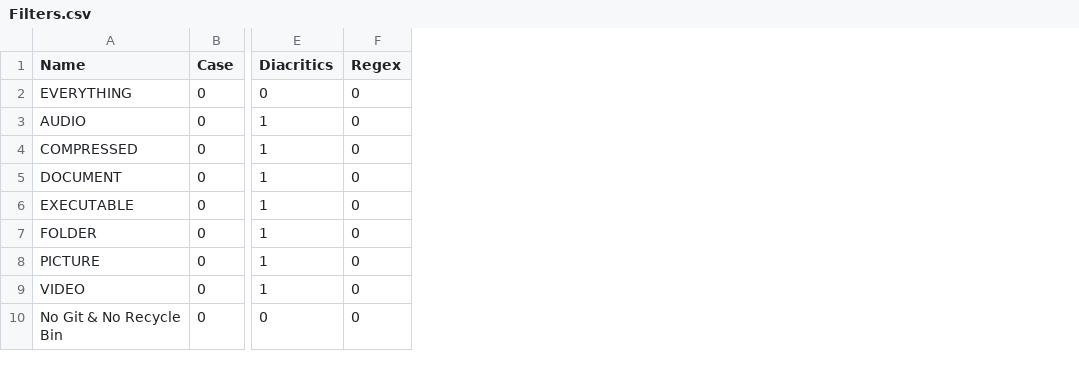
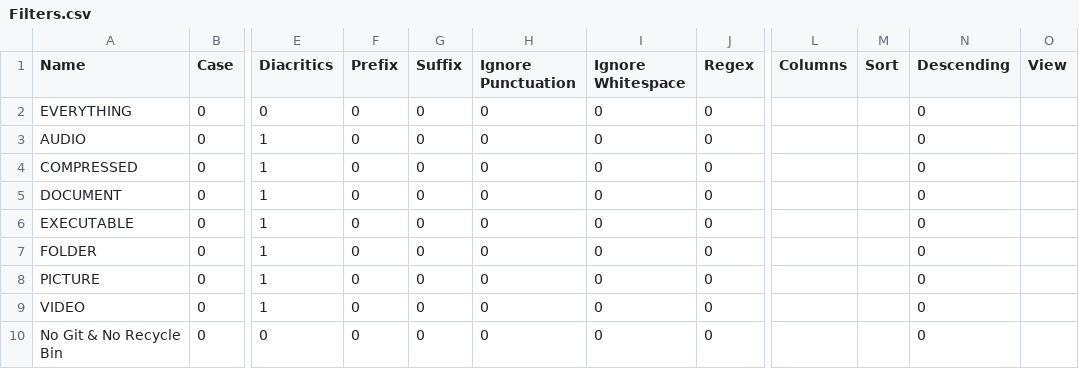
Before and after one commit to iaso2h/profile-backup, a CSV file: Profiles/Everything/Profile/C/Users/Administrator/AppData/Roaming/Everything/Filters.csv, drawn as a sheet; only a part is shown, gaps mark what is left out; the diff names each change by its address in the sheet, - before the commit and + after, or states it on an @@ line.

```diff
--- a/Profiles/Everything/Profile/C/Users/Administrator/AppData/Roaming/Everything/Filters.csv
+++ b/Profiles/Everything/Profile/C/Users/Administrator/AppData/Roaming/Everything/Filters.csv
+column F (Prefix), rows 2-10: all 0
+column G (Suffix), rows 2-10: all 0
+column H (Ignore Punctuation), rows 2-10: all 0
+column I (Ignore Whitespace), rows 2-10: all 0
+column L (Columns), empty
+column M (Sort), empty
+column N (Descending), rows 2-10: all 0
+column O (View), empty
```
Also changed, not shown: 45 other files.
